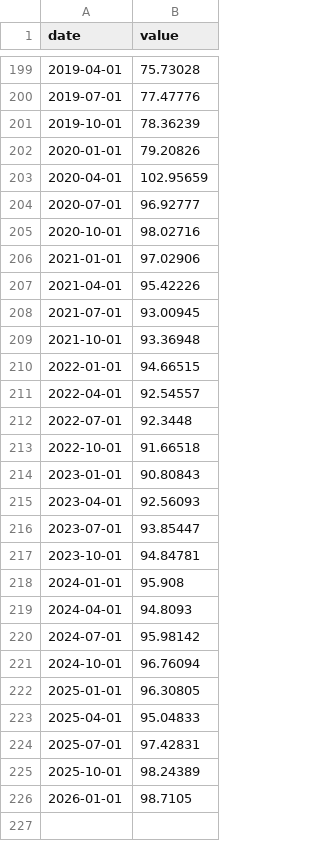
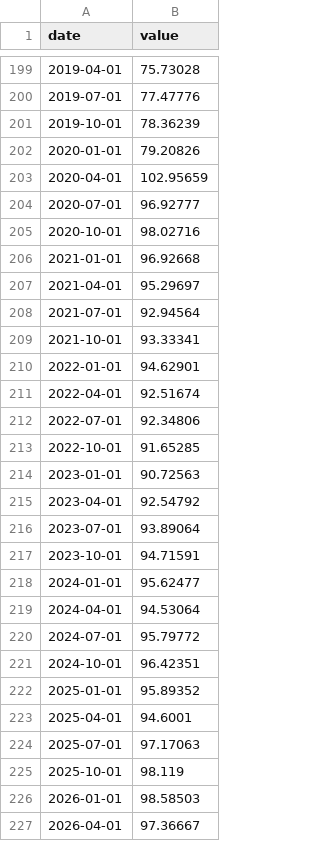
Before and after one commit to josephwroot/Econ-dashboard, a CSV file: data/csv/debt_gdp.csv, drawn as a sheet; only a part is shown, gaps mark what is left out.

```diff
--- a/data/csv/debt_gdp.csv
+++ b/data/csv/debt_gdp.csv
@@ -205,22 +205,23 @@ date,value
 2020-10-01,98.02716
-2021-01-01,97.02906
-2021-04-01,95.42226
-2021-07-01,93.00945
-2021-10-01,93.36948
-2022-01-01,94.66515
-2022-04-01,92.54557
-2022-07-01,92.3448
-2022-10-01,91.66518
-2023-01-01,90.80843
-2023-04-01,92.56093
-2023-07-01,93.85447
-2023-10-01,94.84781
-2024-01-01,95.908
-2024-04-01,94.8093
-2024-07-01,95.98142
-2024-10-01,96.76094
-2025-01-01,96.30805
-2025-04-01,95.04833
-2025-07-01,97.42831
-2025-10-01,98.24389
-2026-01-01,98.7105
+2021-01-01,96.92668
+2021-04-01,95.29697
+2021-07-01,92.94564
+2021-10-01,93.33341
+2022-01-01,94.62901
+2022-04-01,92.51674
+2022-07-01,92.34806
+2022-10-01,91.65285
+2023-01-01,90.72563
+2023-04-01,92.54792
+2023-07-01,93.89064
+2023-10-01,94.71591
+2024-01-01,95.62477
+2024-04-01,94.53064
+2024-07-01,95.79772
+2024-10-01,96.42351
+2025-01-01,95.89352
+2025-04-01,94.6001
+2025-07-01,97.17063
+2025-10-01,98.119
+2026-01-01,98.58503
+2026-04-01,97.36667
```
Also changed, not shown: data/csv/core_pce.csv, data/csv/gdp_growth.csv, 7 other files.
